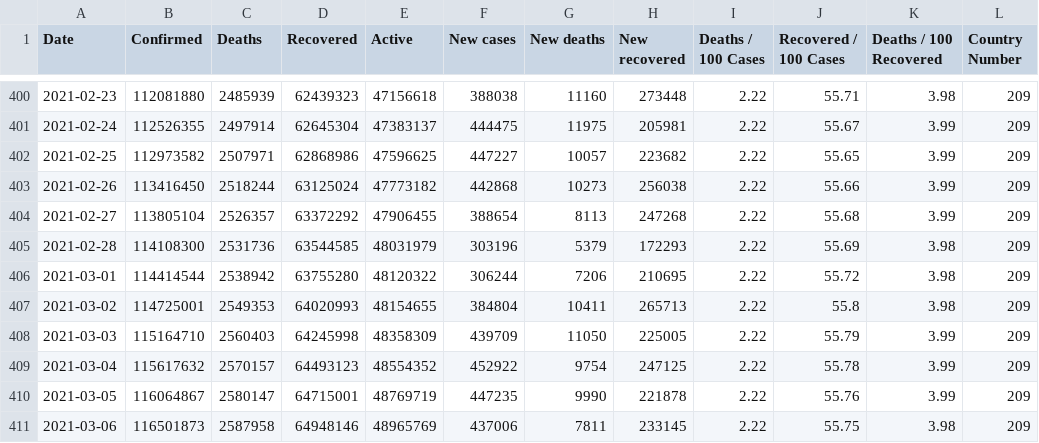
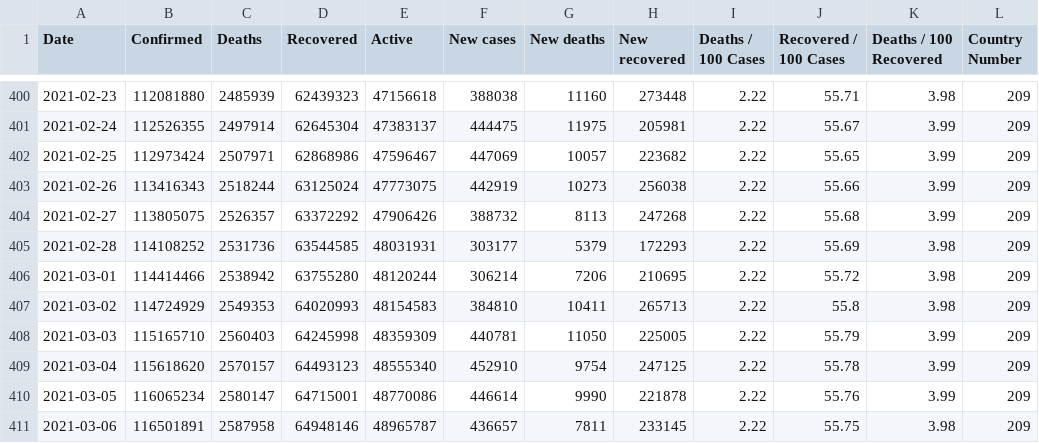
Before and after one commit to milanowicz/COVID-19-Dataset, a CSV file: data/jhu/time_series_covid19_grouped_by_days.csv, drawn as a sheet; only a part is shown, gaps mark what is left out.

```diff
--- a/data/jhu/time_series_covid19_grouped_by_days.csv
+++ b/data/jhu/time_series_covid19_grouped_by_days.csv
@@ -401,11 +401,11 @@ Date,Confirmed,Deaths,Recovered,Active,New cases,New deaths,New recovered,Deaths
 2021-02-24,112526355,2497914,62645304,47383137,444475,11975,205981,2.22,55.67,3.99,209
-2021-02-25,112973582,2507971,62868986,47596625,447227,10057,223682,2.22,55.65,3.99,209
-2021-02-26,113416450,2518244,63125024,47773182,442868,10273,256038,2.22,55.66,3.99,209
-2021-02-27,113805104,2526357,63372292,47906455,388654,8113,247268,2.22,55.68,3.99,209
-2021-02-28,114108300,2531736,63544585,48031979,303196,5379,172293,2.22,55.69,3.98,209
-2021-03-01,114414544,2538942,63755280,48120322,306244,7206,210695,2.22,55.72,3.98,209
-2021-03-02,114725001,2549353,64020993,48154655,384804,10411,265713,2.22,55.8,3.98,209
-2021-03-03,115164710,2560403,64245998,48358309,439709,11050,225005,2.22,55.79,3.99,209
-2021-03-04,115617632,2570157,64493123,48554352,452922,9754,247125,2.22,55.78,3.99,209
-2021-03-05,116064867,2580147,64715001,48769719,447235,9990,221878,2.22,55.76,3.99,209
-2021-03-06,116501873,2587958,64948146,48965769,437006,7811,233145,2.22,55.75,3.98,209
+2021-02-25,112973424,2507971,62868986,47596467,447069,10057,223682,2.22,55.65,3.99,209
+2021-02-26,113416343,2518244,63125024,47773075,442919,10273,256038,2.22,55.66,3.99,209
+2021-02-27,113805075,2526357,63372292,47906426,388732,8113,247268,2.22,55.68,3.99,209
+2021-02-28,114108252,2531736,63544585,48031931,303177,5379,172293,2.22,55.69,3.98,209
+2021-03-01,114414466,2538942,63755280,48120244,306214,7206,210695,2.22,55.72,3.98,209
+2021-03-02,114724929,2549353,64020993,48154583,384810,10411,265713,2.22,55.8,3.98,209
+2021-03-03,115165710,2560403,64245998,48359309,440781,11050,225005,2.22,55.79,3.99,209
+2021-03-04,115618620,2570157,64493123,48555340,452910,9754,247125,2.22,55.78,3.99,209
+2021-03-05,116065234,2580147,64715001,48770086,446614,9990,221878,2.22,55.76,3.99,209
+2021-03-06,116501891,2587958,64948146,48965787,436657,7811,233145,2.22,55.75,3.98,209
```
Also changed, not shown: data/jhu/time_series_covid19_grouped_by_countries.csv.
